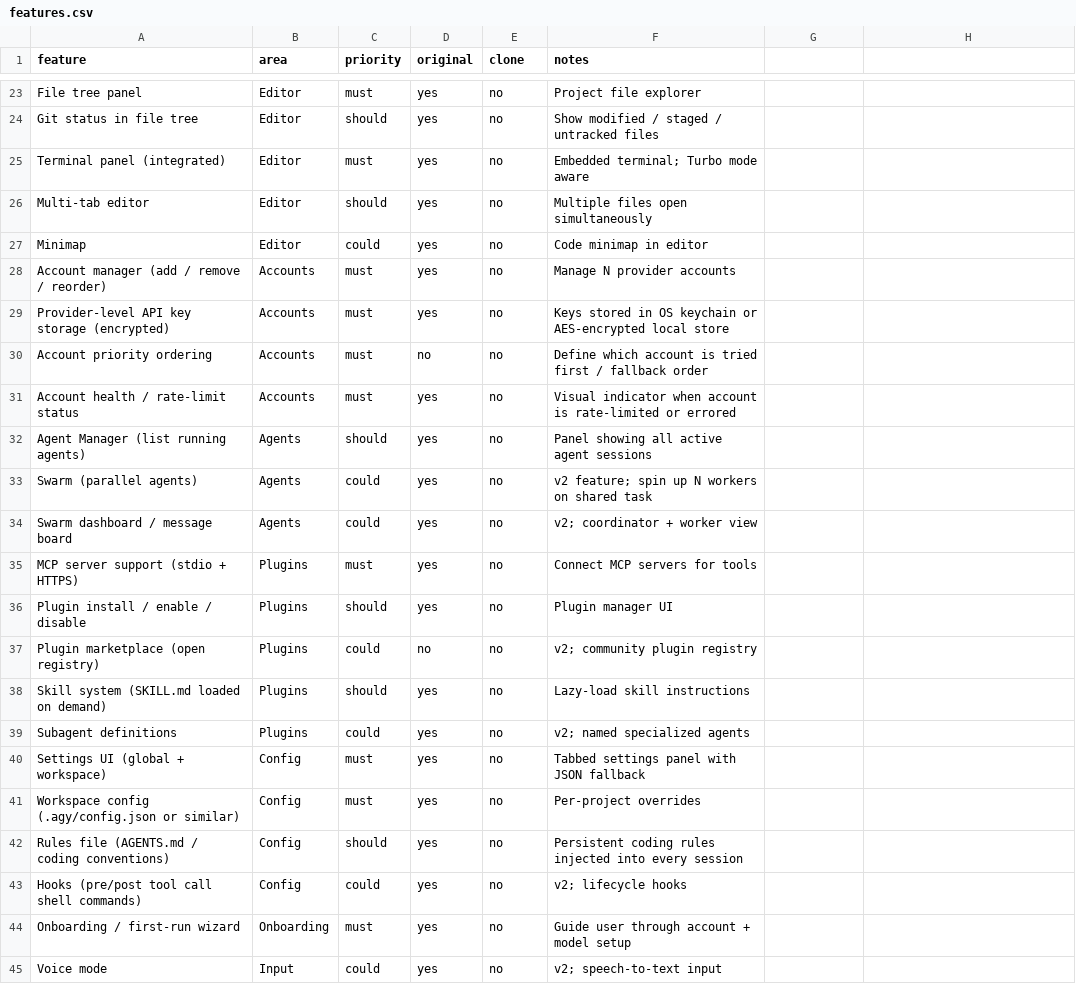
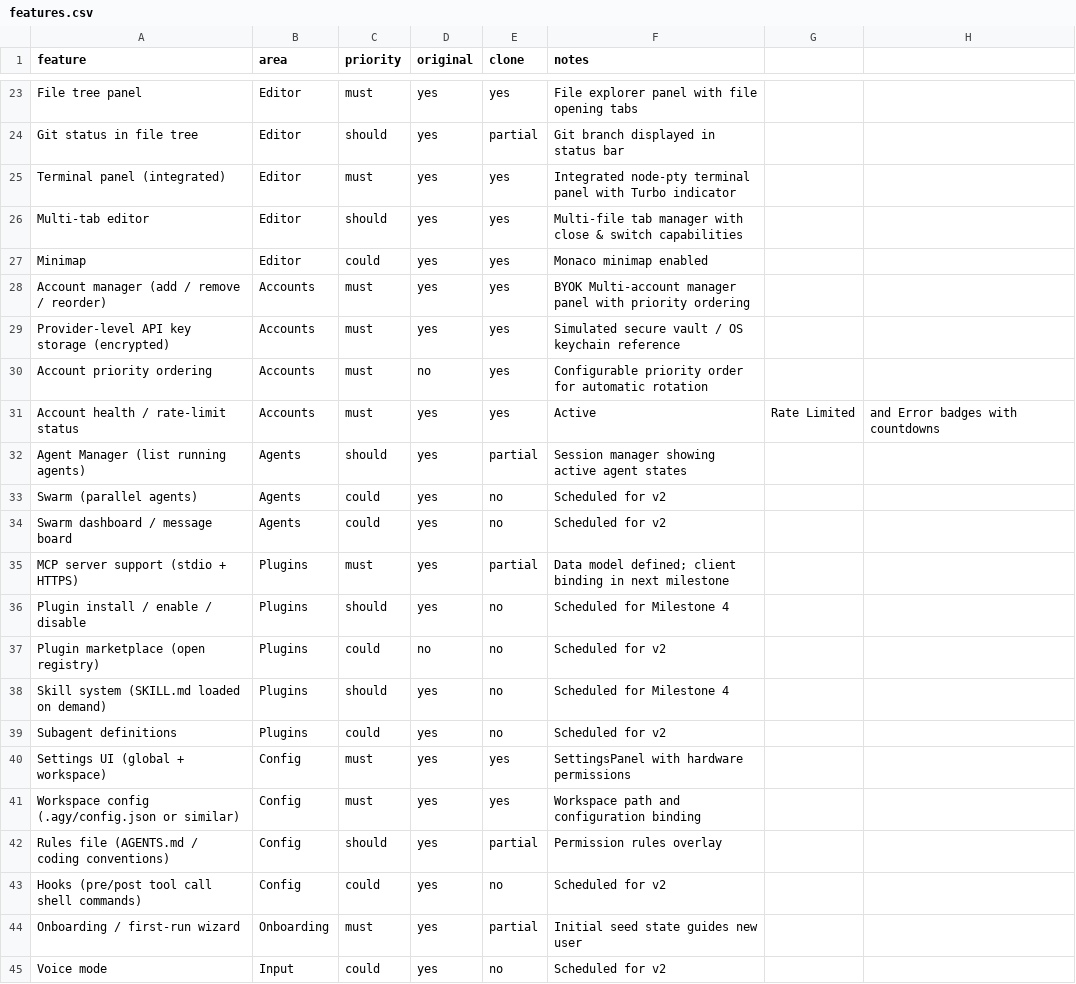
Before and after one commit to rdent888/ORbit-agent, a CSV file: replica/features.csv, drawn as a sheet; only a part is shown, gaps mark what is left out; the diff covers the shown part only; the diff names each change by its address in the sheet, - before the commit and + after, or states it on an @@ line.

Commit message:
build: shell & vertical slice with BYOK multi-account, turbo mode, and session resume

```diff
--- a/replica/features.csv
+++ b/replica/features.csv
-E23 (clone): no
+E23 (clone): yes
-F23 (notes): Project file explorer
+F23 (notes): File explorer panel with file opening tabs
-E24 (clone): no
+E24 (clone): partial
-F24 (notes): Show modified / staged / untracked files
+F24 (notes): Git branch displayed in status bar
-E25:E31 (clone): no
+E25:E31 (clone): yes
-F25 (notes): Embedded terminal; Turbo mode aware
+F25 (notes): Integrated node-pty terminal panel with Turbo indicator
-F26 (notes): Multiple files open simultaneously
+F26 (notes): Multi-file tab manager with close & switch capabilities
-F27 (notes): Code minimap in editor
+F27 (notes): Monaco minimap enabled
-F28 (notes): Manage N provider accounts
+F28 (notes): BYOK Multi-account manager panel with priority ordering
-F29 (notes): Keys stored in OS keychain or AES-encrypted local store
+F29 (notes): Simulated secure vault / OS keychain reference
-F30 (notes): Define which account is tried first / fallback order
+F30 (notes): Configurable priority order for automatic rotation
-F31 (notes): Visual indicator when account is rate-limited or errored
+F31 (notes): Active
-G31: (empty)
+G31: Rate Limited
-H31: (empty)
+H31: and Error badges with countdowns
-E32 (clone): no
+E32 (clone): partial
-F32 (notes): Panel showing all active agent sessions
+F32 (notes): Session manager showing active agent states
-F33 (notes): v2 feature; spin up N workers on shared task
+F33 (notes): Scheduled for v2
-F34 (notes): v2; coordinator + worker view
+F34 (notes): Scheduled for v2
-E35 (clone): no
+E35 (clone): partial
-F35 (notes): Connect MCP servers for tools
+F35 (notes): Data model defined; client binding in next milestone
-F36 (notes): Plugin manager UI
+F36 (notes): Scheduled for Milestone 4
-F37 (notes): v2; community plugin registry
+F37 (notes): Scheduled for v2
-F38 (notes): Lazy-load skill instructions
+F38 (notes): Scheduled for Milestone 4
-F39 (notes): v2; named specialized agents
+F39 (notes): Scheduled for v2
-E40:E41 (clone): no
+E40:E41 (clone): yes
-F40 (notes): Tabbed settings panel with JSON fallback
+F40 (notes): SettingsPanel with hardware permissions
-F41 (notes): Per-project overrides
+F41 (notes): Workspace path and configuration binding
-E42 (clone): no
+E42 (clone): partial
-F42 (notes): Persistent coding rules injected into every session
+F42 (notes): Permission rules overlay
-F43 (notes): v2; lifecycle hooks
+F43 (notes): Scheduled for v2
-E44 (clone): no
+E44 (clone): partial
-F44 (notes): Guide user through account + model setup
+F44 (notes): Initial seed state guides new user
-F45 (notes): v2; speech-to-text input
+F45 (notes): Scheduled for v2
```
Also changed, not shown: 58 edited cells elsewhere in this file, 28 other files.
